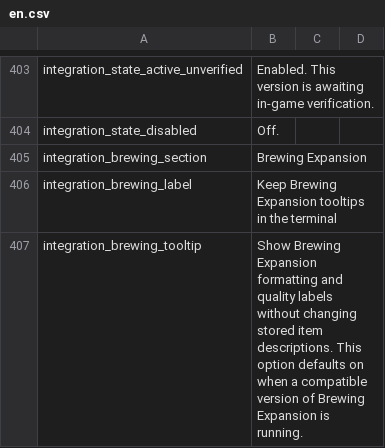
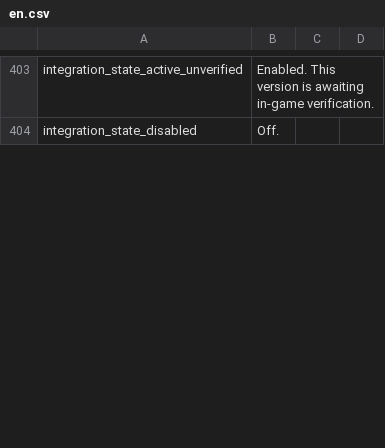
Before and after one commit to Caishangqi/ProbablyStolen-DigitalStorage, a CSV file: packaging/resources/Localization/en.csv, drawn as a sheet; only a part is shown, gaps mark what is left out; removed rows and columns are numbered as before the commit, all else as after; the diff covers the shown part only; the diff names each change by its address in the sheet, - before the commit and + after, or states it on an @@ line.

Commit message:
Exclude volatile item features and guard stored item changes

```diff
--- a/packaging/resources/Localization/en.csv
+++ b/packaging/resources/Localization/en.csv
-row 405: integration_brewing_section | Brewing Expansion
-row 406: integration_brewing_label | Keep Brewing Expansion tooltips in the terminal
-row 407: integration_brewing_tooltip | Show Brewing Expansion formatting and quality labels without changing stored item descriptions. This option defaults on when a compatible version of Brewing Expansion is running.
```
Also changed, not shown: 3 added rows elsewhere in this file, packaging/resources/Localization/zh.csv, 40 other files.
